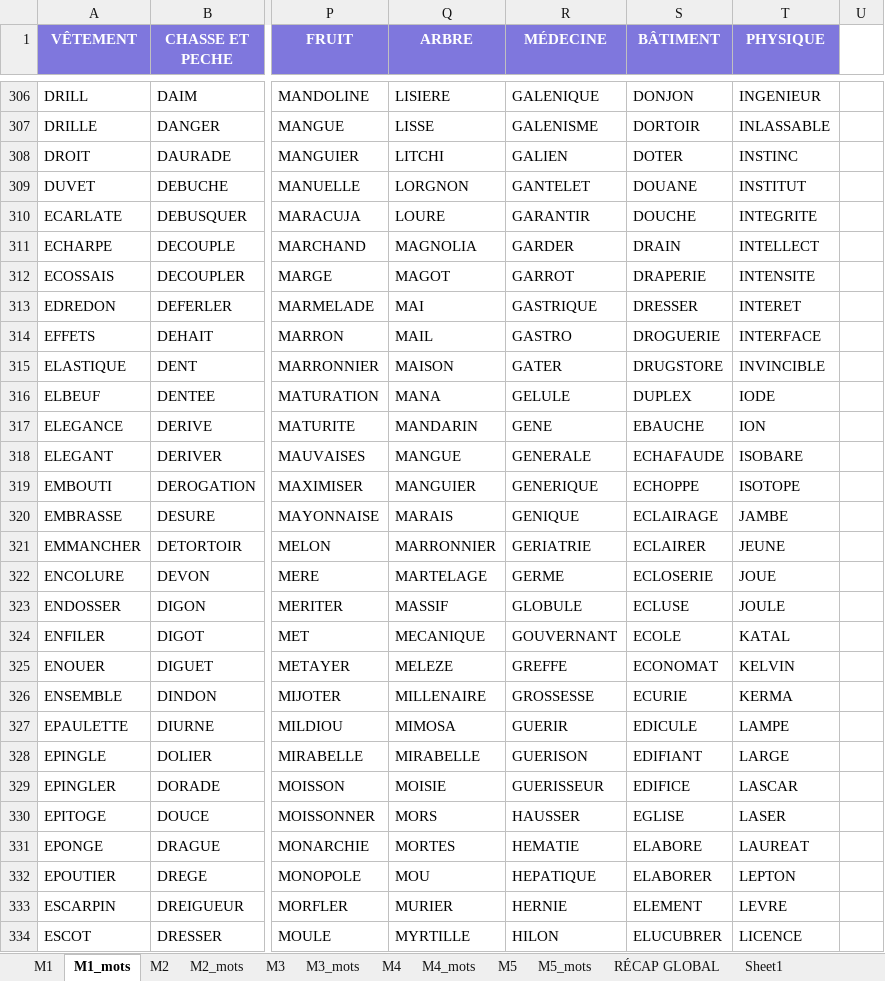
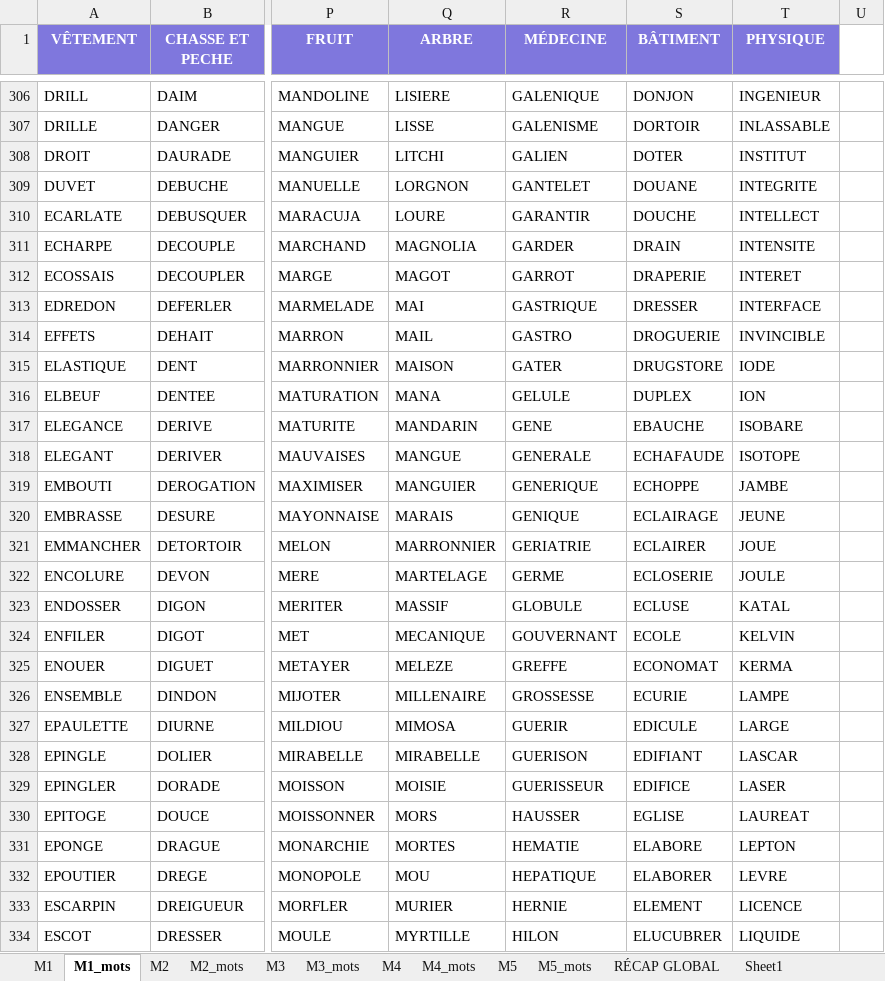
Before and after one commit to beldjehemalkma-bit/beldjehemalkma-bit.github.io, an Excel workbook: ALKAMO_dictionnaire.xlsx, sheet M1_mots, drawn as a sheet; only a part is shown, gaps mark what is left out; values as stored, in another font and other column widths than the file's, no borders; conditional formats not drawn; the diff covers the shown part only; the diff names each change by its address in the sheet, - before the commit and + after, or states it on an @@ line.

```diff
--- a/ALKAMO_dictionnaire.xlsx (sheet M1_mots)
+++ b/ALKAMO_dictionnaire.xlsx (sheet M1_mots)
-T308 (PHYSIQUE): INSTINC
+T308 (PHYSIQUE): INSTITUT
-T309 (PHYSIQUE): INSTITUT
+T309 (PHYSIQUE): INTEGRITE
-T310 (PHYSIQUE): INTEGRITE
+T310 (PHYSIQUE): INTELLECT
-T311 (PHYSIQUE): INTELLECT
+T311 (PHYSIQUE): INTENSITE
-T312 (PHYSIQUE): INTENSITE
+T312 (PHYSIQUE): INTERET
-T313 (PHYSIQUE): INTERET
+T313 (PHYSIQUE): INTERFACE
-T314 (PHYSIQUE): INTERFACE
+T314 (PHYSIQUE): INVINCIBLE
-T315 (PHYSIQUE): INVINCIBLE
+T315 (PHYSIQUE): IODE
-T316 (PHYSIQUE): IODE
+T316 (PHYSIQUE): ION
-T317 (PHYSIQUE): ION
+T317 (PHYSIQUE): ISOBARE
-T318 (PHYSIQUE): ISOBARE
+T318 (PHYSIQUE): ISOTOPE
-T319 (PHYSIQUE): ISOTOPE
+T319 (PHYSIQUE): JAMBE
-T320 (PHYSIQUE): JAMBE
+T320 (PHYSIQUE): JEUNE
-T321 (PHYSIQUE): JEUNE
+T321 (PHYSIQUE): JOUE
-T322 (PHYSIQUE): JOUE
+T322 (PHYSIQUE): JOULE
-T323 (PHYSIQUE): JOULE
+T323 (PHYSIQUE): KATAL
-T324 (PHYSIQUE): KATAL
+T324 (PHYSIQUE): KELVIN
-T325 (PHYSIQUE): KELVIN
+T325 (PHYSIQUE): KERMA
-T326 (PHYSIQUE): KERMA
+T326 (PHYSIQUE): LAMPE
-T327 (PHYSIQUE): LAMPE
+T327 (PHYSIQUE): LARGE
-T328 (PHYSIQUE): LARGE
+T328 (PHYSIQUE): LASCAR
-T329 (PHYSIQUE): LASCAR
+T329 (PHYSIQUE): LASER
-T330 (PHYSIQUE): LASER
+T330 (PHYSIQUE): LAUREAT
-T331 (PHYSIQUE): LAUREAT
+T331 (PHYSIQUE): LEPTON
-T332 (PHYSIQUE): LEPTON
+T332 (PHYSIQUE): LEVRE
-T333 (PHYSIQUE): LEVRE
+T333 (PHYSIQUE): LICENCE
-T334 (PHYSIQUE): LICENCE
+T334 (PHYSIQUE): LIQUIDE
```
Also changed, not shown: 1 added row, 1 removed row and 373 edited cells elsewhere in this sheet, sheet M3_mots, sheet M2_mots, sheet M5_mots, sheet M4_mots, sheet M5, sheet M2, 4 more sheets.
